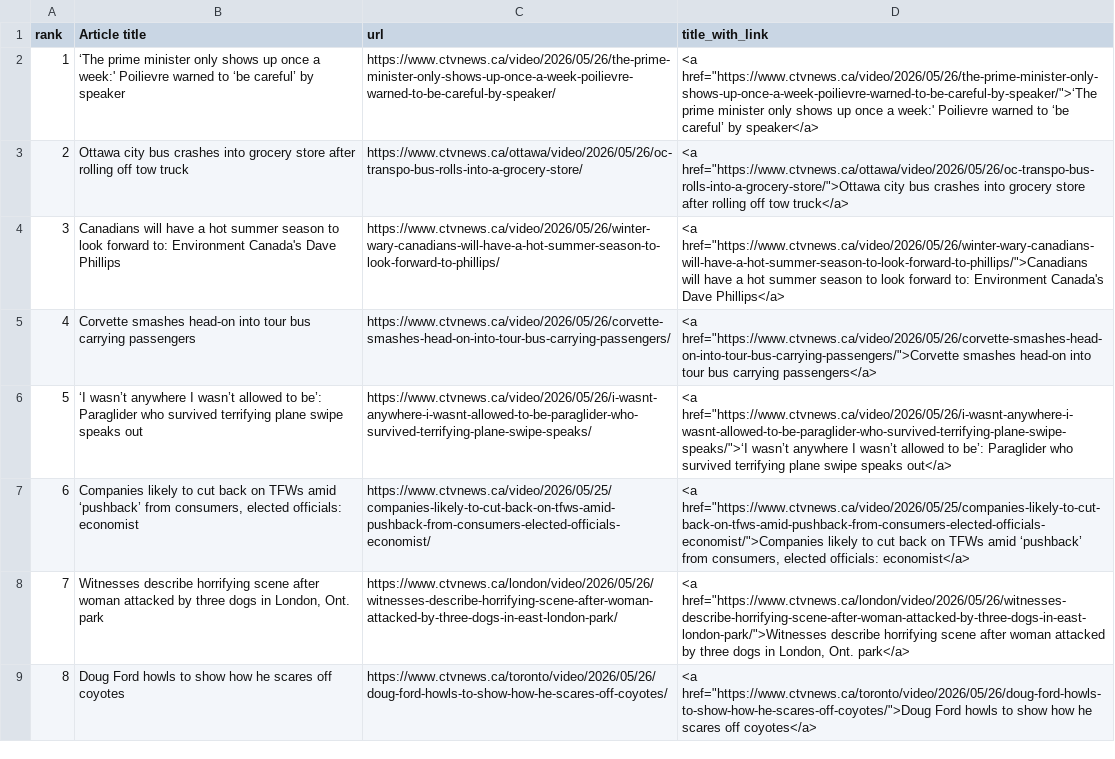
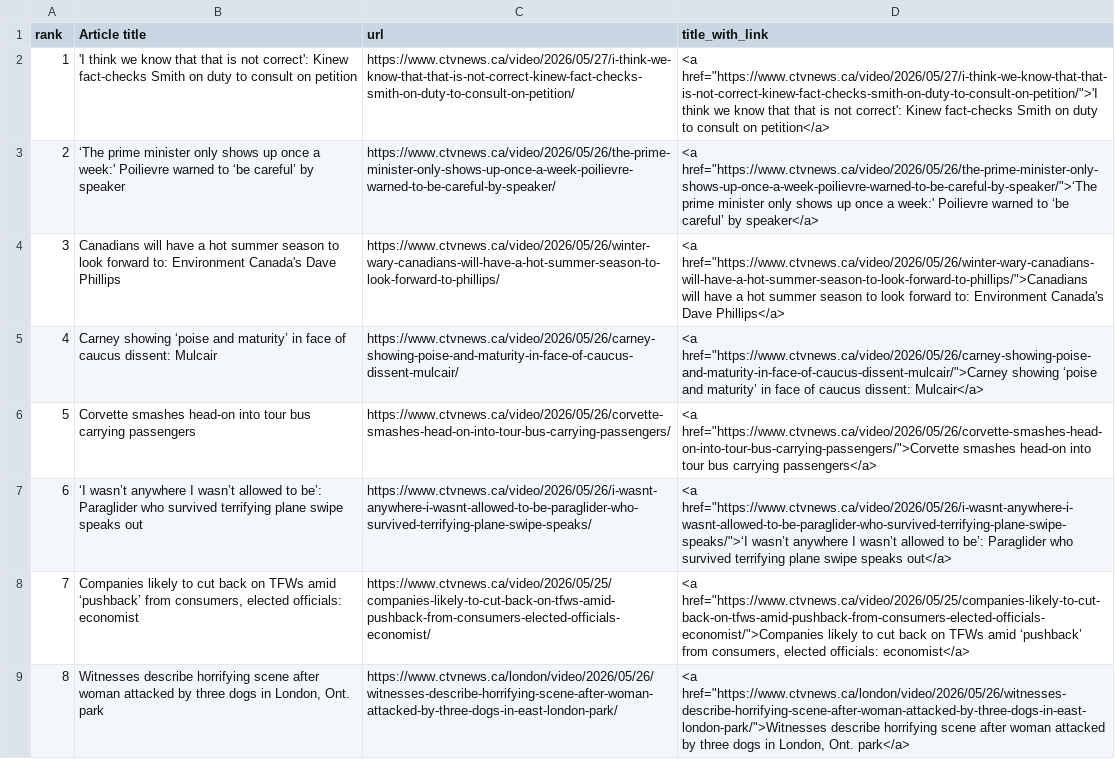
Before and after one commit to caoramckenna/canada-news-trending-stories, a CSV file: CTVScrape.csv, drawn as a sheet; removed rows and columns are numbered as before the commit, all else as after; the diff names each change by its address in the sheet, - before the commit and + after, or states it on an @@ line.

```diff
--- a/CTVScrape.csv
+++ b/CTVScrape.csv
+row 2: 1 | 'I think we know that that is not correct': Kinew fact-checks Smith on duty to consult on petition | https://www.ctvnews.ca/video/2026/05/27/i-think-we-know-that-that-is-not-correct-kinew-fact-checks-smith-on-duty-to-consult-on-petition/ | <a href="https://www.ctvnews.ca/video/2026/05/27/i-think-we-know-that-that-is-not-correct-kinew-fact-checks-smith-on-duty-to-consult-on-petition/">'I think we know that that is not correct': Kinew fact-checks Smith on duty to consult on petition</a>
@@ column A (rank) renumbered between rows 3 and 9 @@
-row 3: 2 | Ottawa city bus crashes into grocery store after rolling off tow truck | https://www.ctvnews.ca/ottawa/video/2026/05/26/oc-transpo-bus-rolls-into-a-grocery-store/ | <a href="https://www.ctvnews.ca/ottawa/video/2026/05/26/oc-transpo-bus-rolls-into-a-grocery-store/">Ottawa city bus crashes into grocery store after rolling off tow truck</a>
+row 5: 4 | Carney showing ‘poise and maturity’ in face of caucus dissent: Mulcair | https://www.ctvnews.ca/video/2026/05/26/carney-showing-poise-and-maturity-in-face-of-caucus-dissent-mulcair/ | <a href="https://www.ctvnews.ca/video/2026/05/26/carney-showing-poise-and-maturity-in-face-of-caucus-dissent-mulcair/">Carney showing ‘poise and maturity’ in face of caucus dissent: Mulcair</a>
-row 9: 8 | Doug Ford howls to show how he scares off coyotes | https://www.ctvnews.ca/toronto/video/2026/05/26/doug-ford-howls-to-show-how-he-scares-off-coyotes/ | <a href="https://www.ctvnews.ca/toronto/video/2026/05/26/doug-ford-howls-to-show-how-he-scares-off-coyotes/">Doug Ford howls to show how he scares off coyotes</a>
```
Also changed, not shown: GlobeAndMailScrape.csv, NationalPostScrape.csv, 4 other files.
